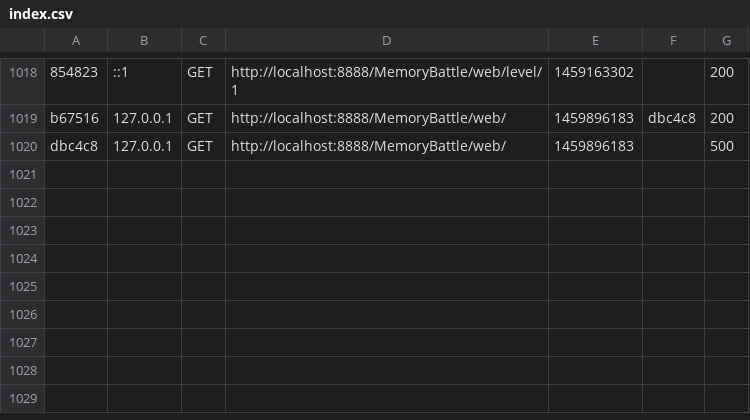
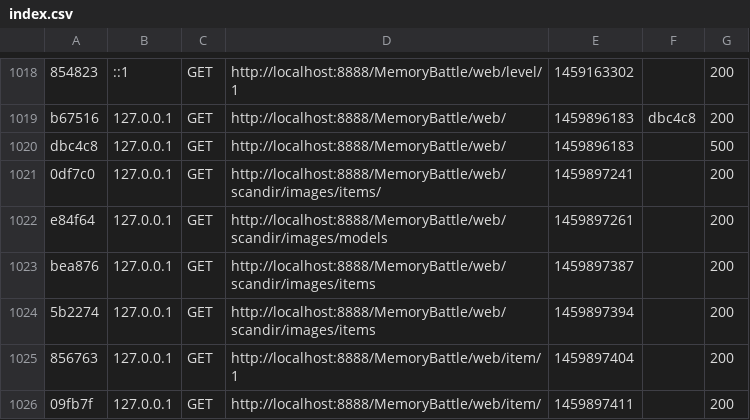
Before and after one commit to yubinchen18/MemoryBattle, a CSV file: var/cache/dev/profiler/index.csv, drawn as a sheet; only a part is shown, gaps mark what is left out; the diff names each change by its address in the sheet, - before the commit and + after, or states it on an @@ line.

```diff
--- a/var/cache/dev/profiler/index.csv
+++ b/var/cache/dev/profiler/index.csv
+row 1021: 0df7c0 | 127.0.0.1 | GET | http://localhost:8888/MemoryBattle/web/scandir/images/items/ | 1459897241 |  | 200
+row 1022: e84f64 | 127.0.0.1 | GET | http://localhost:8888/MemoryBattle/web/scandir/images/models | 1459897261 |  | 200
+row 1023: bea876 | 127.0.0.1 | GET | http://localhost:8888/MemoryBattle/web/scandir/images/items | 1459897387 |  | 200
+row 1024: 5b2274 | 127.0.0.1 | GET | http://localhost:8888/MemoryBattle/web/scandir/images/items | 1459897394 |  | 200
+row 1025: 856763 | 127.0.0.1 | GET | http://localhost:8888/MemoryBattle/web/item/1 | 1459897404 |  | 200
+row 1026: 09fb7f | 127.0.0.1 | GET | http://localhost:8888/MemoryBattle/web/item/ | 1459897411 |  | 200
```
Also changed, not shown: 3 other files.
